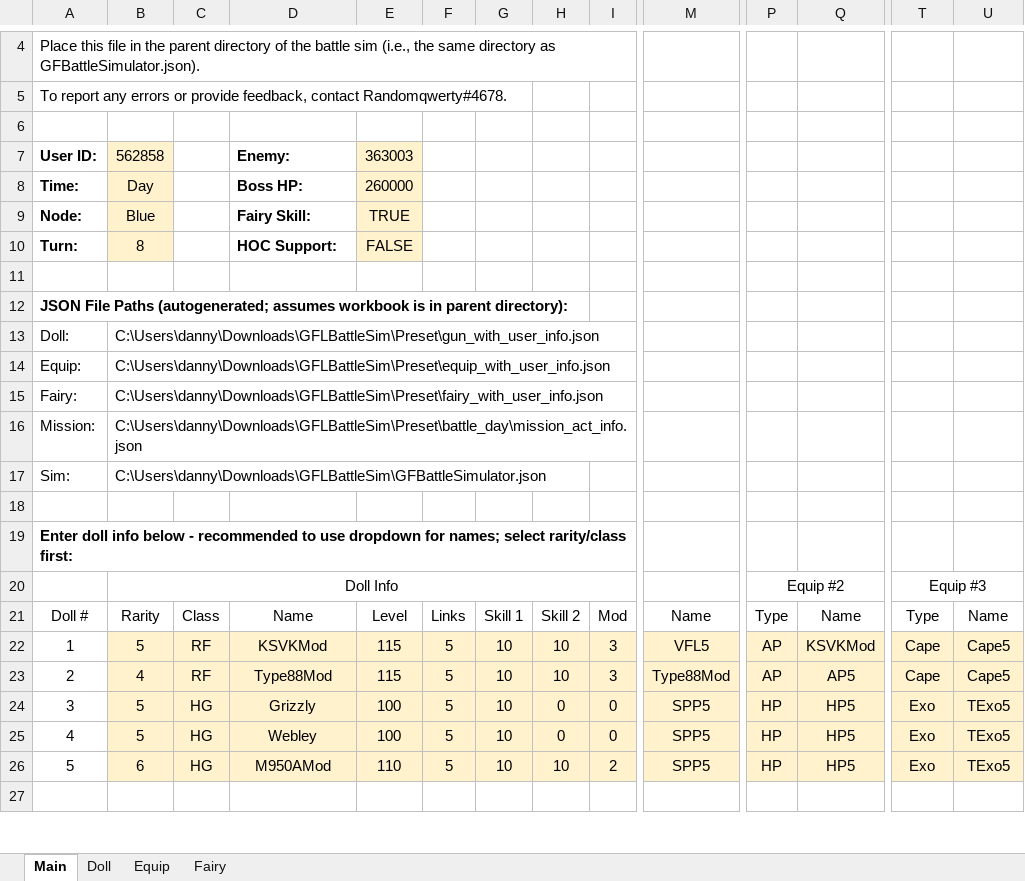
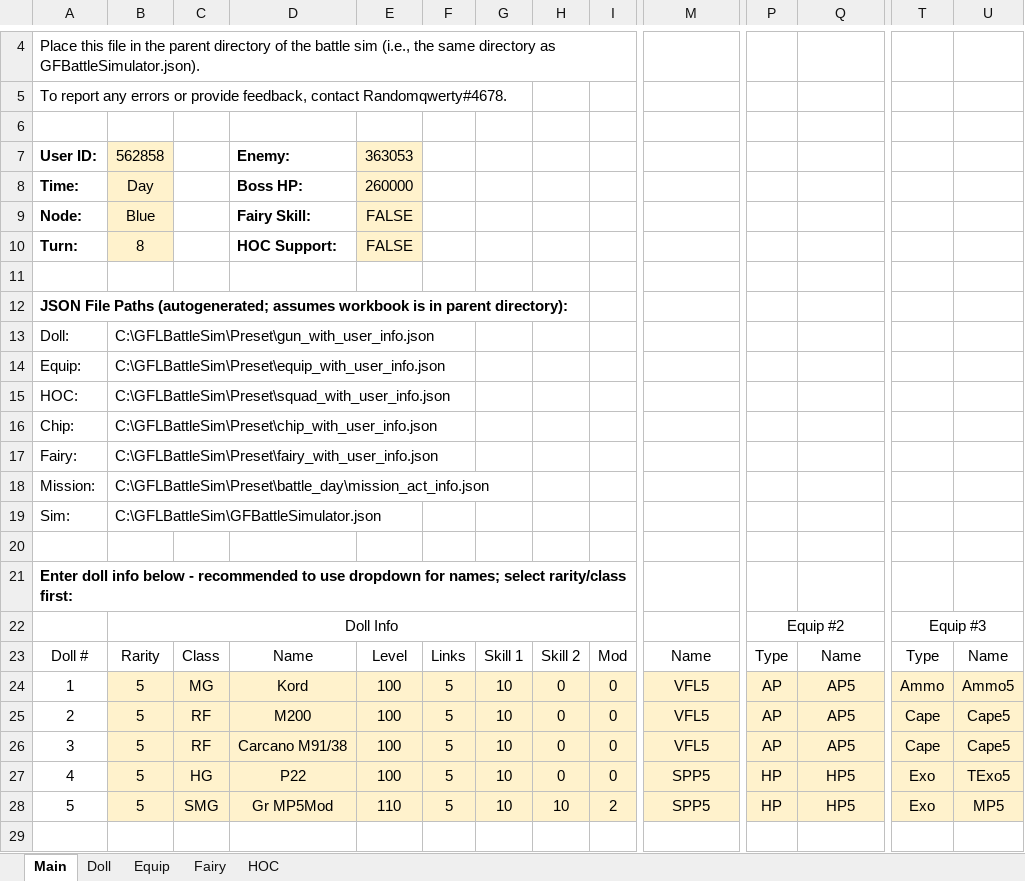
Before and after one commit to randomqwerty/GFLBattleSim-JSONGenerator, an Excel workbook: GFL KR Battle Sim - JSON Generator.xlsm, sheet Main, drawn as a sheet; only a part is shown, gaps mark what is left out; values as stored, in another font and other column widths than the file's, no borders; charts and pictures not drawn; addresses are those after the commit; rows hold the shown columns only; the diff covers the shown part only; the diff names each change by its address in the sheet, - before the commit and + after, or states it on an @@ line.

Commit message:
Added support for HOCs
Chips are not generated, the chip JSON will be a blank file. This simply adjust the base HOC stats to get the desired stats.

```diff
--- a/GFL KR Battle Sim - JSON Generator.xlsm (sheet Main)
+++ b/GFL KR Battle Sim - JSON Generator.xlsm (sheet Main)
+sheet tab: HOC
-E7: 363003
+E7: 363053
-E9: TRUE
+E9: FALSE
-B13: C:\Users\danny\Downloads\GFLBattleSim\Preset\gun_with_user_info.json
+B13: C:\GFLBattleSim\Preset\gun_with_user_info.json
-B14: C:\Users\danny\Downloads\GFLBattleSim\Preset\equip_with_user_info.json
+B14: C:\GFLBattleSim\Preset\equip_with_user_info.json
+row 15: HOC: | C:\GFLBattleSim\Preset\squad_with_user_info.json
+row 16: Chip: | C:\GFLBattleSim\Preset\chip_with_user_info.json
-B17: C:\Users\danny\Downloads\GFLBattleSim\Preset\fairy_with_user_info.json
+B17: C:\GFLBattleSim\Preset\fairy_with_user_info.json
-B18: C:\Users\danny\Downloads\GFLBattleSim\Preset\battle_day\mission_act_info.json
+B18: C:\GFLBattleSim\Preset\battle_day\mission_act_info.json
-B19: C:\Users\danny\Downloads\GFLBattleSim\GFBattleSimulator.json
+B19: C:\GFLBattleSim\GFBattleSimulator.json
-C24: RF
+C24: MG
-D24: KSVKMod
+D24: Kord
-E24:E25: 115
+E24:E25: 100
-H24:H25: 10
+H24:H25: 0
-I24:I25: 3
+I24:I25: 0
-Q24: KSVKMod
+Q24: AP5
-T24: Cape
+T24: Ammo
-U24: Cape5
+U24: Ammo5
-B25: 4
+B25: 5
-D25: Type88Mod
+D25: M200
-M25: Type88Mod
+M25: VFL5
-C26: HG
+C26: RF
-D26: Grizzly
+D26: Carcano M91/38
-M26: SPP5
+M26: VFL5
-P26: HP
+P26: AP
-Q26: HP5
+Q26: AP5
-T26: Exo
+T26: Cape
-U26: TExo5
+U26: Cape5
-D27: Webley
+D27: P22
-B28: 6
+B28: 5
-C28: HG
+C28: SMG
-D28: M950AMod
+D28: Gr MP5Mod
-U28: TExo5
+U28: MP5
```
Also changed, not shown: 10 added rows, 4 removed rows and 3 edited cells elsewhere in this sheet, sheet Doll, sheet Equip, sheet Fairy, formulas that keep their value, 1 other file.
